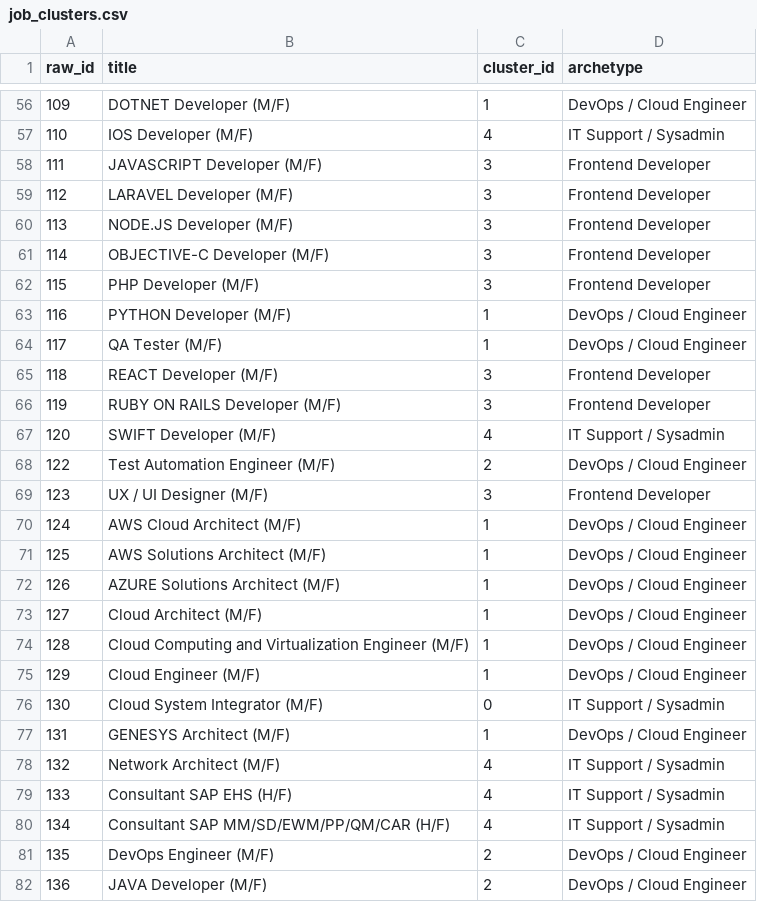
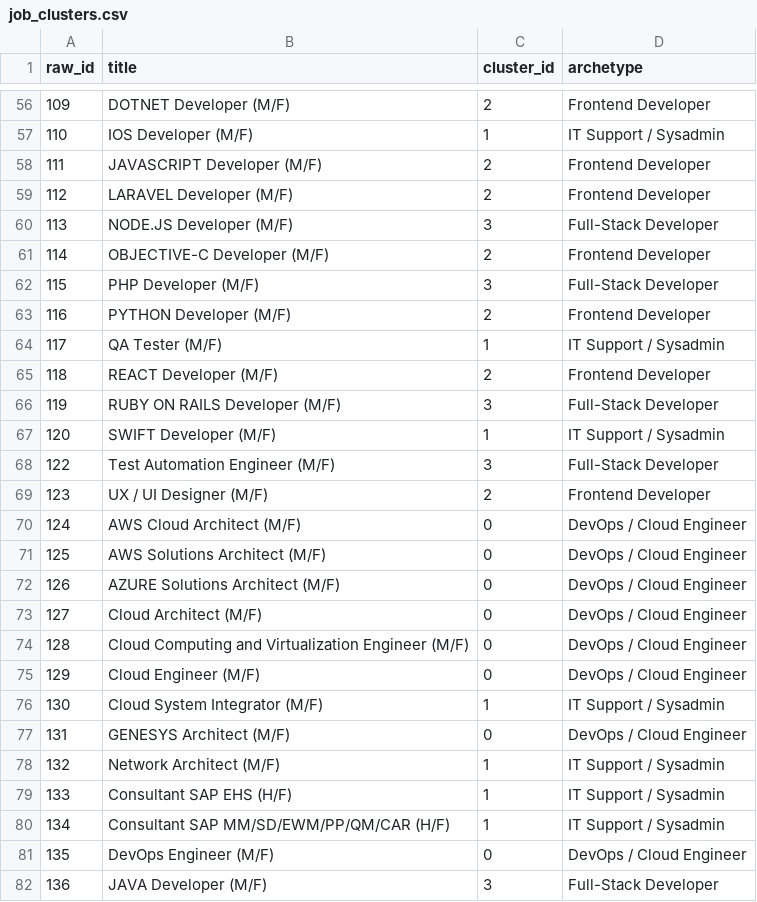
Before and after one commit to AKWOKING/cameroon-job-miner, a CSV file: data/exports/job_clusters.csv, drawn as a sheet; only a part is shown, gaps mark what is left out; the diff covers the shown part only.

```diff
--- a/data/exports/job_clusters.csv
+++ b/data/exports/job_clusters.csv
@@ -56,27 +56,27 @@
-109,DOTNET Developer (M/F),1,DevOps / Cloud Engineer
-110,IOS Developer (M/F),4,IT Support / Sysadmin
-111,JAVASCRIPT Developer (M/F),3,Frontend Developer
-112,LARAVEL Developer (M/F),3,Frontend Developer
-113,NODE.JS Developer (M/F),3,Frontend Developer
-114,OBJECTIVE-C Developer (M/F),3,Frontend Developer
-115,PHP Developer (M/F),3,Frontend Developer
-116,PYTHON Developer (M/F),1,DevOps / Cloud Engineer
-117,QA Tester (M/F),1,DevOps / Cloud Engineer
-118,REACT Developer (M/F),3,Frontend Developer
-119,RUBY ON RAILS Developer (M/F),3,Frontend Developer
-120,SWIFT Developer (M/F),4,IT Support / Sysadmin
-122,Test Automation Engineer (M/F),2,DevOps / Cloud Engineer
-123,UX / UI Designer (M/F),3,Frontend Developer
-124,AWS Cloud Architect (M/F),1,DevOps / Cloud Engineer
-125,AWS Solutions Architect (M/F),1,DevOps / Cloud Engineer
-126,AZURE Solutions Architect (M/F),1,DevOps / Cloud Engineer
-127,Cloud Architect (M/F),1,DevOps / Cloud Engineer
-128,Cloud Computing and Virtualization Engineer (M/F),1,DevOps / Cloud Engineer
-129,Cloud Engineer (M/F),1,DevOps / Cloud Engineer
-130,Cloud System Integrator (M/F),0,IT Support / Sysadmin
-131,GENESYS Architect (M/F),1,DevOps / Cloud Engineer
-132,Network Architect (M/F),4,IT Support / Sysadmin
-133,Consultant SAP EHS (H/F),4,IT Support / Sysadmin
-134,Consultant SAP MM/SD/EWM/PP/QM/CAR (H/F),4,IT Support / Sysadmin
-135,DevOps Engineer (M/F),2,DevOps / Cloud Engineer
-136,JAVA Developer (M/F),2,DevOps / Cloud Engineer
+109,DOTNET Developer (M/F),2,Frontend Developer
+110,IOS Developer (M/F),1,IT Support / Sysadmin
+111,JAVASCRIPT Developer (M/F),2,Frontend Developer
+112,LARAVEL Developer (M/F),2,Frontend Developer
+113,NODE.JS Developer (M/F),3,Full-Stack Developer
+114,OBJECTIVE-C Developer (M/F),2,Frontend Developer
+115,PHP Developer (M/F),3,Full-Stack Developer
+116,PYTHON Developer (M/F),2,Frontend Developer
+117,QA Tester (M/F),1,IT Support / Sysadmin
+118,REACT Developer (M/F),2,Frontend Developer
+119,RUBY ON RAILS Developer (M/F),3,Full-Stack Developer
+120,SWIFT Developer (M/F),1,IT Support / Sysadmin
+122,Test Automation Engineer (M/F),3,Full-Stack Developer
+123,UX / UI Designer (M/F),2,Frontend Developer
+124,AWS Cloud Architect (M/F),0,DevOps / Cloud Engineer
+125,AWS Solutions Architect (M/F),0,DevOps / Cloud Engineer
+126,AZURE Solutions Architect (M/F),0,DevOps / Cloud Engineer
+127,Cloud Architect (M/F),0,DevOps / Cloud Engineer
+128,Cloud Computing and Virtualization Engineer (M/F),0,DevOps / Cloud Engineer
+129,Cloud Engineer (M/F),0,DevOps / Cloud Engineer
+130,Cloud System Integrator (M/F),1,IT Support / Sysadmin
+131,GENESYS Architect (M/F),0,DevOps / Cloud Engineer
+132,Network Architect (M/F),1,IT Support / Sysadmin
+133,Consultant SAP EHS (H/F),1,IT Support / Sysadmin
+134,Consultant SAP MM/SD/EWM/PP/QM/CAR (H/F),1,IT Support / Sysadmin
+135,DevOps Engineer (M/F),0,DevOps / Cloud Engineer
+136,JAVA Developer (M/F),3,Full-Stack Developer
```
Also changed, not shown: 1 added row and 98 edited cells elsewhere in this file, data/exports/association_rules.csv, data/exports/cluster_profiles.csv, 3 other files.
